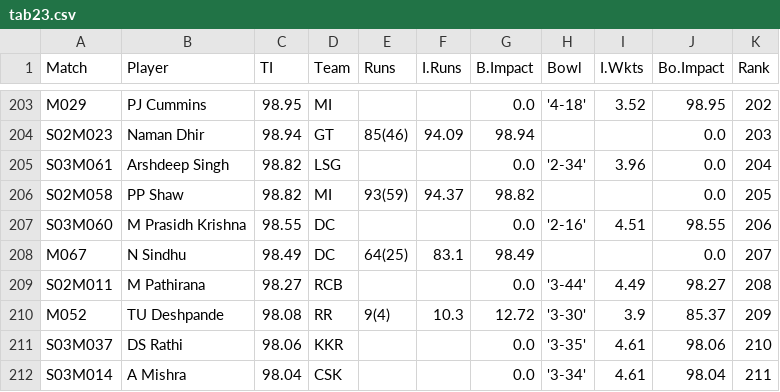
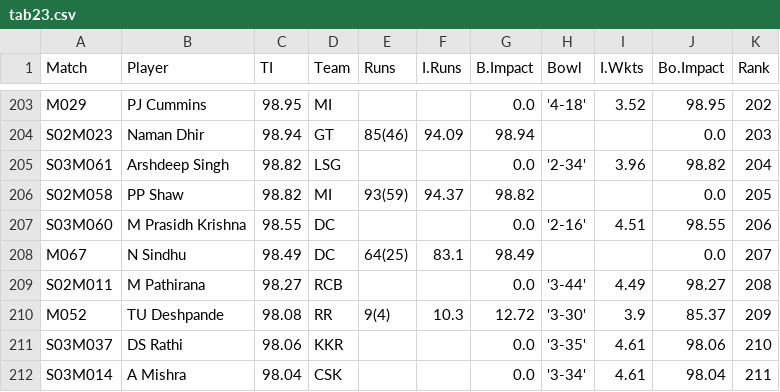
Before and after one commit to RoumyaDas/SPL, a CSV file: SPL/data/special_stats/tab23.csv, drawn as a sheet; only a part is shown, gaps mark what is left out.

Commit message:
match 61 impact corr

```diff
--- a/SPL/data/special_stats/tab23.csv
+++ b/SPL/data/special_stats/tab23.csv
@@ -204,3 +204,3 @@ M029,PJ Cummins,98.95,MI,,,0.0,'4-18',3.52,98.95,202
 S02M023,Naman Dhir,98.94,GT,85(46),94.09,98.94,,,0.0,203
-S03M061,Arshdeep Singh,98.82,LSG,,,0.0,'2-34',3.96,0.0,204
+S03M061,Arshdeep Singh,98.82,LSG,,,0.0,'2-34',3.96,98.82,204
 S02M058,PP Shaw,98.82,MI,93(59),94.37,98.82,,,0.0,205
```
